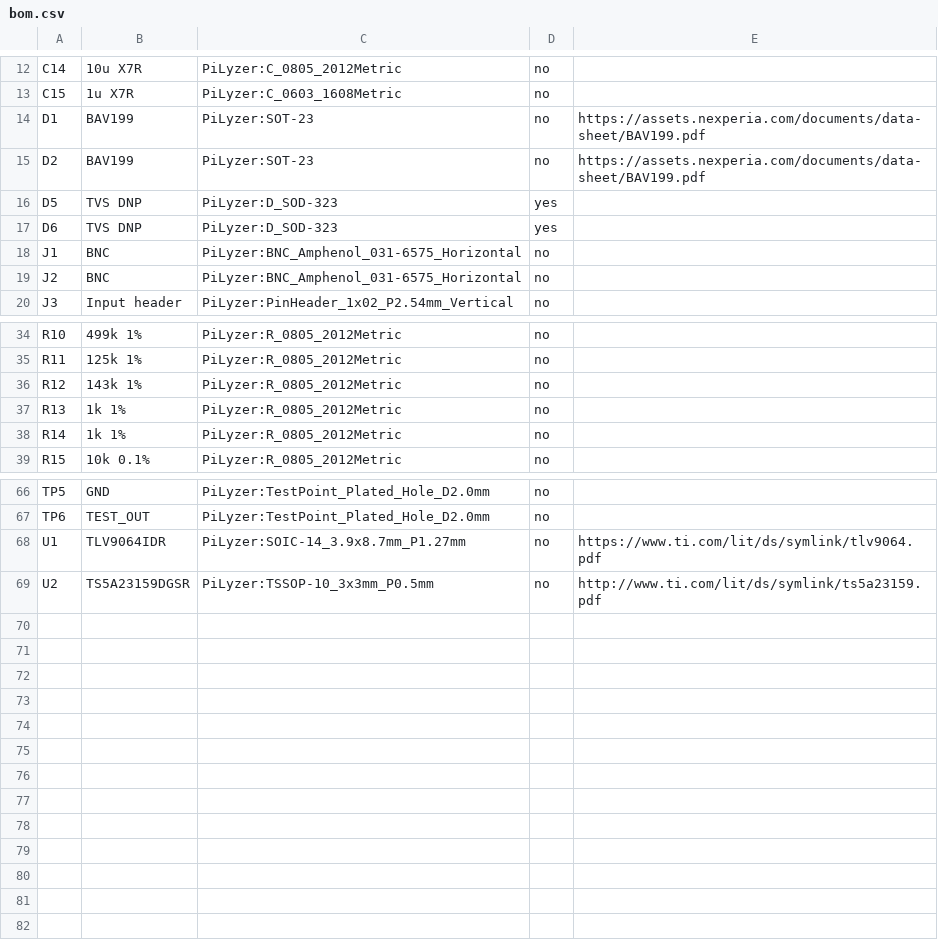
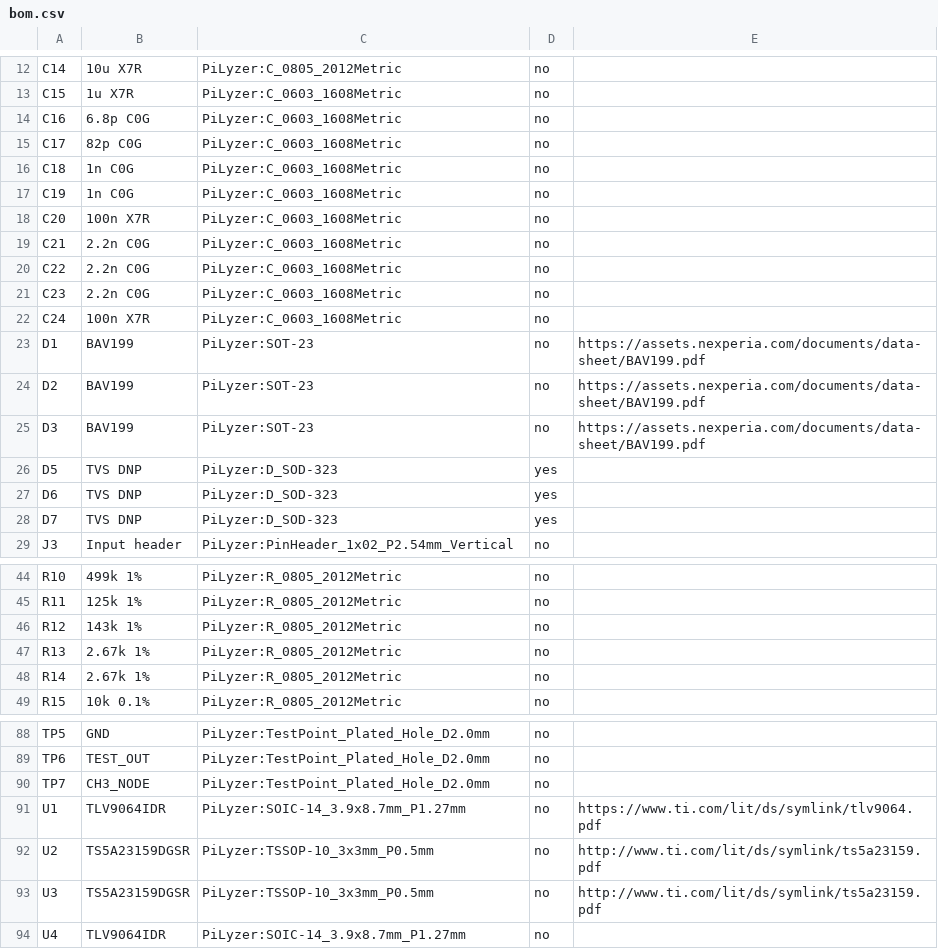
Before and after one commit to Satachito/Oscillo, a CSV file: hardware/pilyzer-afe/kicad/bom.csv, drawn as a sheet; only a part is shown, gaps mark what is left out; the diff covers the shown part only.

```diff
--- a/hardware/pilyzer-afe/kicad/bom.csv
+++ b/hardware/pilyzer-afe/kicad/bom.csv
@@ -13,8 +13,17 @@ C14,10u X7R,PiLyzer:C_0805_2012Metric,no,
 C15,1u X7R,PiLyzer:C_0603_1608Metric,no,
+C16,6.8p C0G,PiLyzer:C_0603_1608Metric,no,
+C17,82p C0G,PiLyzer:C_0603_1608Metric,no,
+C18,1n C0G,PiLyzer:C_0603_1608Metric,no,
+C19,1n C0G,PiLyzer:C_0603_1608Metric,no,
+C20,100n X7R,PiLyzer:C_0603_1608Metric,no,
+C21,2.2n C0G,PiLyzer:C_0603_1608Metric,no,
+C22,2.2n C0G,PiLyzer:C_0603_1608Metric,no,
+C23,2.2n C0G,PiLyzer:C_0603_1608Metric,no,
+C24,100n X7R,PiLyzer:C_0603_1608Metric,no,
 D1,BAV199,PiLyzer:SOT-23,no,https://assets.nexperia.com/documents/data-sheet/BAV199.pdf
 D2,BAV199,PiLyzer:SOT-23,no,https://assets.nexperia.com/documents/data-sheet/BAV199.pdf
+D3,BAV199,PiLyzer:SOT-23,no,https://assets.nexperia.com/documents/data-sheet/BAV199.pdf
 D5,TVS DNP,PiLyzer:D_SOD-323,yes,
 D6,TVS DNP,PiLyzer:D_SOD-323,yes,
-J1,BNC,PiLyzer:BNC_Amphenol_031-6575_Horizontal,no,
-J2,BNC,PiLyzer:BNC_Amphenol_031-6575_Horizontal,no,
+D7,TVS DNP,PiLyzer:D_SOD-323,yes,
 J3,Input header,PiLyzer:PinHeader_1x02_P2.54mm_Vertical,no,
@@ -36,4 +46,4 @@ R11,125k 1%,PiLyzer:R_0805_2012Metric,no,
 R12,143k 1%,PiLyzer:R_0805_2012Metric,no,
-R13,1k 1%,PiLyzer:R_0805_2012Metric,no,
-R14,1k 1%,PiLyzer:R_0805_2012Metric,no,
+R13,2.67k 1%,PiLyzer:R_0805_2012Metric,no,
+R14,2.67k 1%,PiLyzer:R_0805_2012Metric,no,
 R15,10k 0.1%,PiLyzer:R_0805_2012Metric,no,
@@ -67,3 +89,6 @@ TP5,GND,PiLyzer:TestPoint_Plated_Hole_D2.0mm,no,
 TP6,TEST_OUT,PiLyzer:TestPoint_Plated_Hole_D2.0mm,no,
+TP7,CH3_NODE,PiLyzer:TestPoint_Plated_Hole_D2.0mm,no,
 U1,TLV9064IDR,PiLyzer:SOIC-14_3.9x8.7mm_P1.27mm,no,https://www.ti.com/lit/ds/symlink/tlv9064.pdf
 U2,TS5A23159DGSR,PiLyzer:TSSOP-10_3x3mm_P0.5mm,no,http://www.ti.com/lit/ds/symlink/ts5a23159.pdf
+U3,TS5A23159DGSR,PiLyzer:TSSOP-10_3x3mm_P0.5mm,no,http://www.ti.com/lit/ds/symlink/ts5a23159.pdf
+U4,TLV9064IDR,PiLyzer:SOIC-14_3.9x8.7mm_P1.27mm,no,
```
Also changed, not shown: 13 added rows and 2 edited cells elsewhere in this file, hardware/pilyzer-afe/bom.csv, 12 other files.
